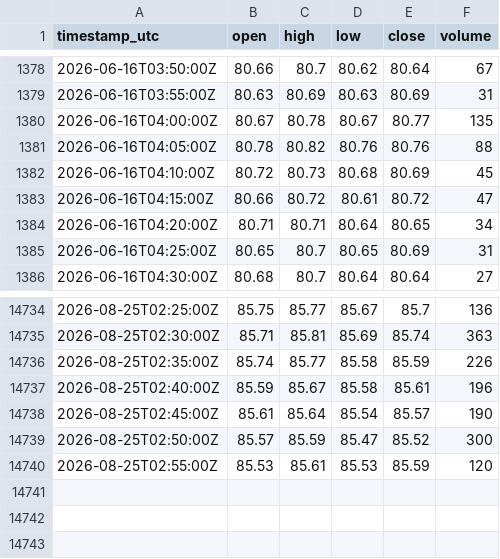
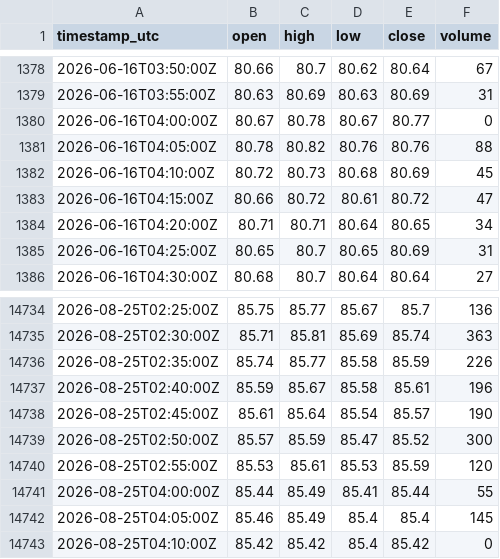
Before and after one commit to cjosh4toyotas-stack/silver-bullet-backtest, a CSV file: data/markets/CL.csv, drawn as a sheet; only a part is shown, gaps mark what is left out.

```diff
--- a/data/markets/CL.csv
+++ b/data/markets/CL.csv
@@ -1379,3 +1379,3 @@ timestamp_utc,open,high,low,close,volume
 2026-06-16T03:55:00Z,80.63,80.69,80.63,80.69,31
-2026-06-16T04:00:00Z,80.67,80.78,80.67,80.77,135
+2026-06-16T04:00:00Z,80.67,80.78,80.67,80.77,0
 2026-06-16T04:05:00Z,80.78,80.82,80.76,80.76,88
@@ -14740 +14740,4 @@ timestamp_utc,open,high,low,close,volume
 2026-08-25T02:55:00Z,85.53,85.61,85.53,85.59,120
+2026-08-25T04:00:00Z,85.44,85.49,85.41,85.44,55
+2026-08-25T04:05:00Z,85.46,85.49,85.4,85.4,145
+2026-08-25T04:10:00Z,85.42,85.42,85.4,85.42,0
```
Also changed, not shown: data/NQF-continuous.csv, data/markets/ES.csv, 4 other files.
